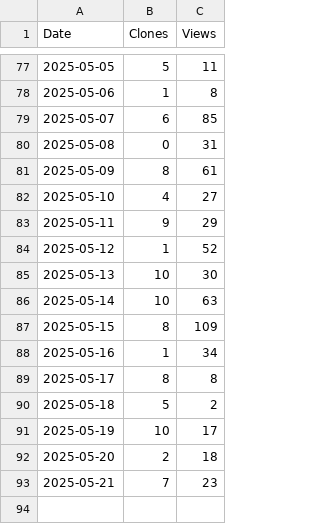
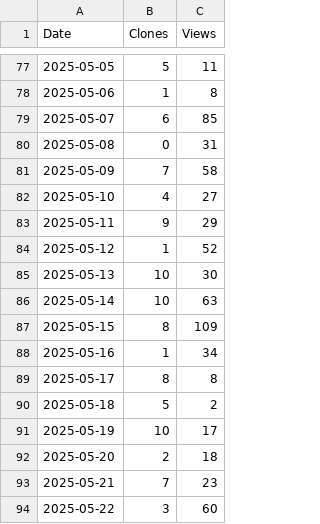
Before and after one commit to arc-research-lab/CHARM, a CSV file: plot/CHARM.csv, drawn as a sheet; only a part is shown, gaps mark what is left out.

```diff
--- a/plot/CHARM.csv
+++ b/plot/CHARM.csv
@@ -80,3 +80,3 @@ Date,Clones,Views
 2025-05-08,0,31
-2025-05-09,8,61
+2025-05-09,7,58
 2025-05-10,4,27
@@ -93 +93,2 @@ Date,Clones,Views
 2025-05-21,7,23
+2025-05-22,3,60
```
Also changed, not shown: 3 other files.
